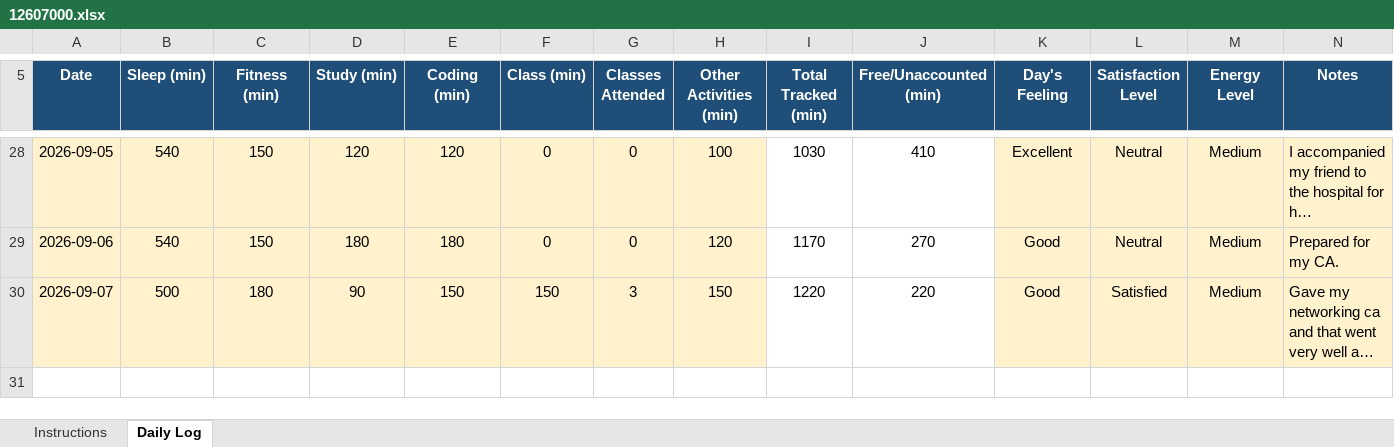
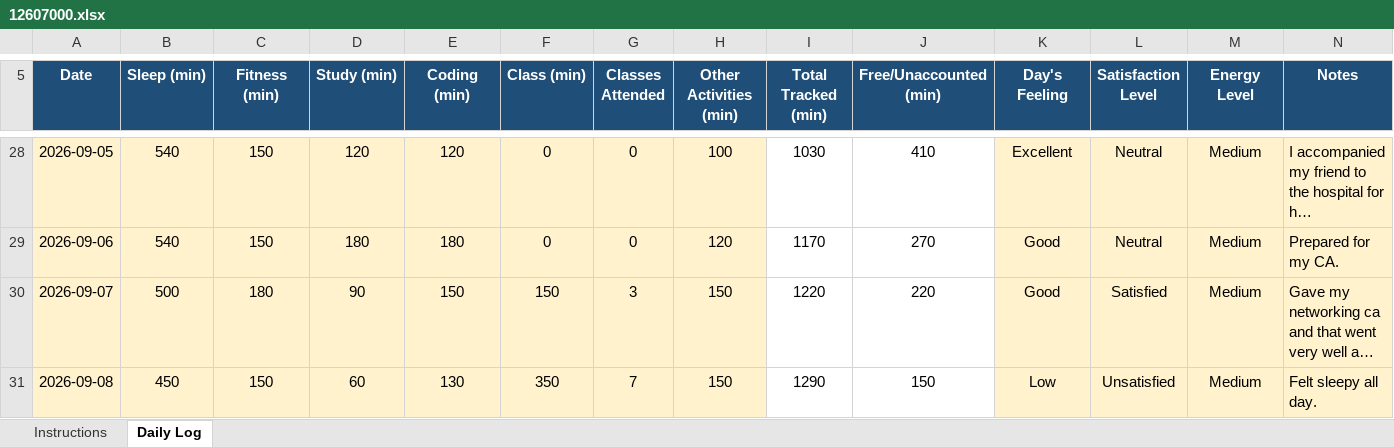
Before and after one commit to AbrarFayazBhat/12607000-Abrar-Fayaz-Bhat, an Excel workbook: 12607000.xlsx, sheet Daily Log, drawn as a sheet; only a part is shown, gaps mark what is left out; long unchanged cells end in …; values as stored, in another font and other column widths than the file's, no borders; conditional formats not drawn; the diff names each change by its address in the sheet, - before the commit and + after, or states it on an @@ line.

Commit message:
Day 21

```diff
--- a/12607000.xlsx (sheet Daily Log)
+++ b/12607000.xlsx (sheet Daily Log)
+row 31: 2026-09-08 | 450 | 150 | 60 | 130 | 350 | 7 | 150 | 1290 | 150 | Low | Unsatisfied | Medium | Felt sleepy all day.
```
